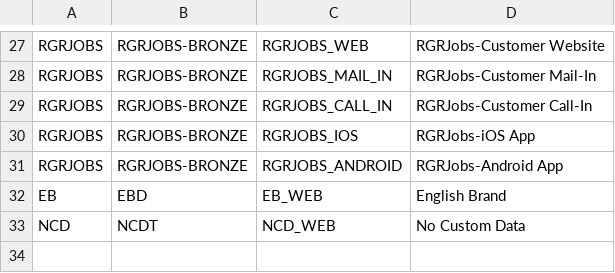
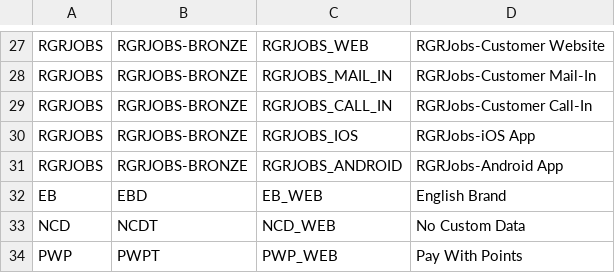
Before and after one commit to kamron-newton/gittestadvanced, a CSV file: References/Sources.csv, drawn as a sheet; only a part is shown, gaps mark what is left out; the diff names each change by its address in the sheet, - before the commit and + after, or states it on an @@ line.

```diff
--- a/References/Sources.csv
+++ b/References/Sources.csv
+row 34: PWP | PWPT | PWP_WEB | Pay With Points
```
Also changed, not shown: References/AdjustmentReasons.csv, References/PointCaps.csv, 4 other files.
